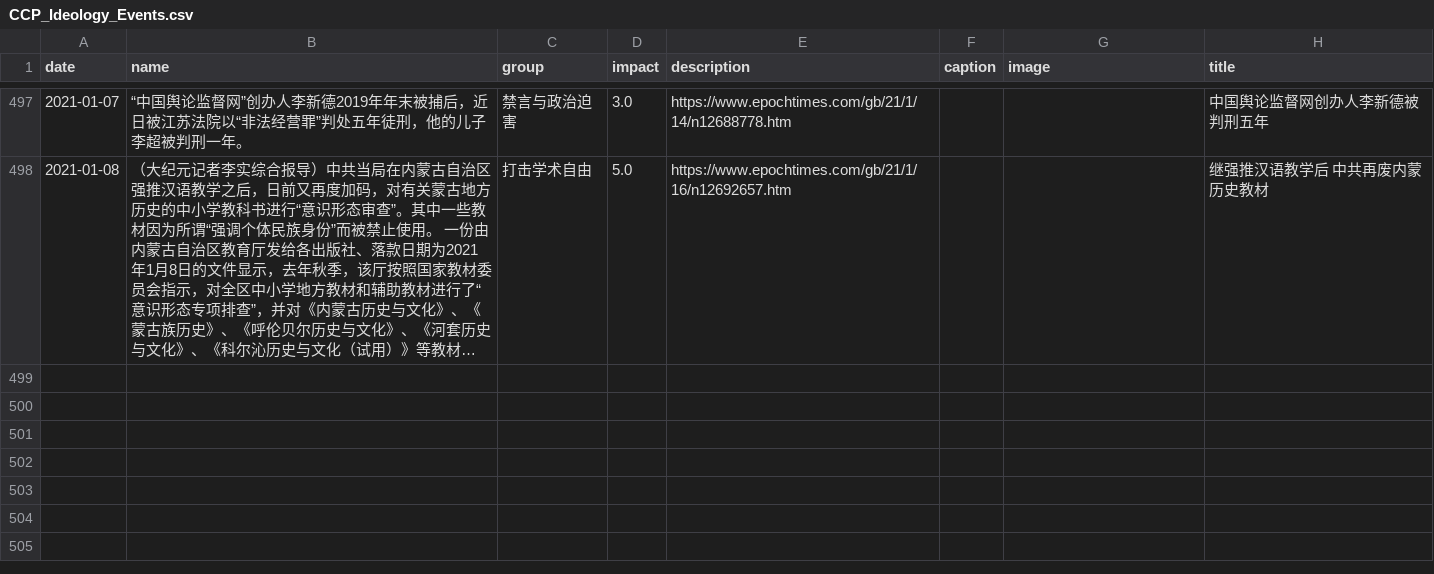
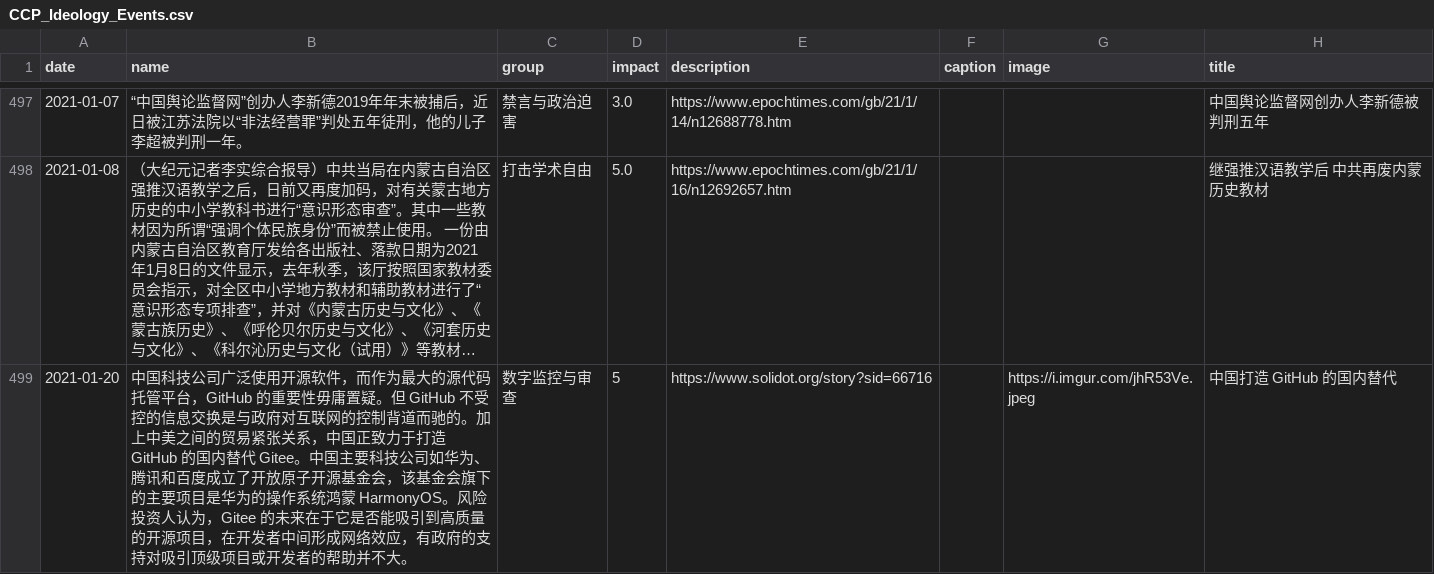
Before and after one commit to chinatimeline/chinatimeline.github.io, a CSV file: _data/csv/CCP_Ideology_Events.csv, drawn as a sheet; only a part is shown, gaps mark what is left out; long unchanged cells end in …; the diff names each change by its address in the sheet, - before the commit and + after, or states it on an @@ line.

```diff
--- a/_data/csv/CCP_Ideology_Events.csv
+++ b/_data/csv/CCP_Ideology_Events.csv
+row 499: 2021-01-20 | 中国科技公司广泛使用开源软件，而作为最大的源代码托管平台，GitHub 的重要性毋庸置疑。但 GitHub 不受控的信息交换是与政府对互联网的控制背道而驰的。加上中美之间的贸易紧张关系，中国正致力于打造 GitHub 的国内替代 Gitee。中国主要科技公司如华为、腾讯和百度成立了开放原子开源基金会，该基金会旗下的主要项目是华为的操作系统鸿蒙 HarmonyOS。风险投资人认为，Gitee 的未来在于它是否能吸引到高质量的开源项目，在开发者中间形成网络效应，有政府的支持对吸引顶级项目或开发者的帮助并不大。 | 数字监控与审查 | 5 | https://www.solidot.org/story?sid=66716 |  | https://i.imgur.com/jhR53Ve.jpeg | 中国打造 GitHub 的国内替代
```
Also changed, not shown: 1 other file.
